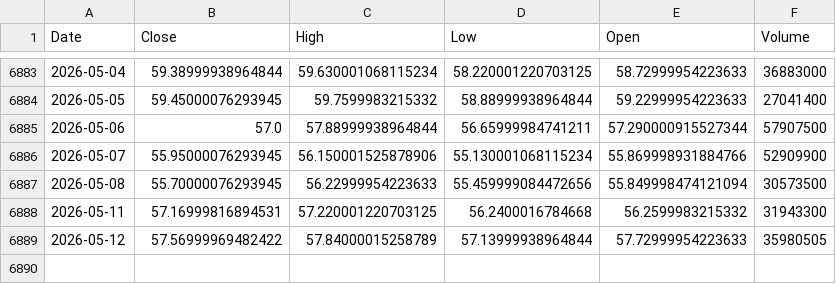
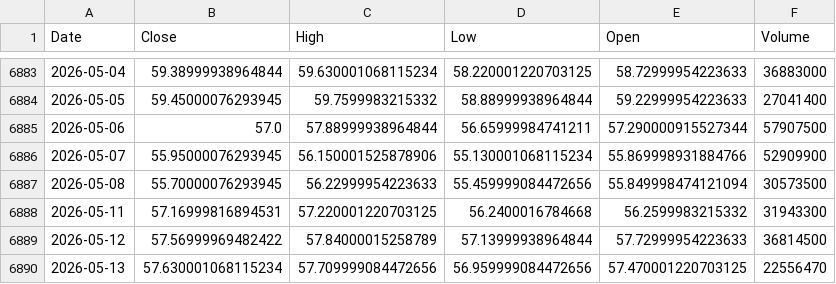
Before and after one commit to kittycapital/etf-seasonality, a CSV file: data/XLE.csv, drawn as a sheet; only a part is shown, gaps mark what is left out.

```diff
--- a/data/XLE.csv
+++ b/data/XLE.csv
@@ -6888,2 +6888,3 @@ Date,Close,High,Low,Open,Volume
 2026-05-11,57.16999816894531,57.220001220703125,56.2400016784668,56.2599983215332,31943300
-2026-05-12,57.56999969482422,57.84000015258789,57.13999938964844,57.72999954223633,35980505
+2026-05-12,57.56999969482422,57.84000015258789,57.13999938964844,57.72999954223633,36814500
+2026-05-13,57.630001068115234,57.709999084472656,56.959999084472656,57.470001220703125,22556470
```
Also changed, not shown: data/EEM.csv, data/ETH_USD.csv, 12 other files.
